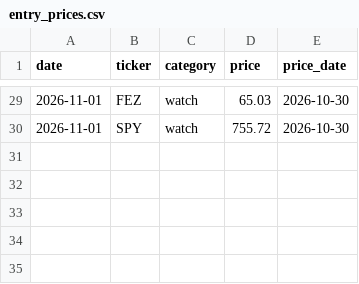
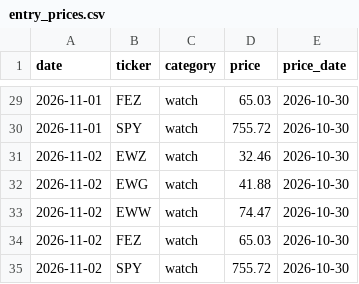
Before and after one commit to Feelwet/signal-tool, a CSV file: logs/entry_prices.csv, drawn as a sheet; only a part is shown, gaps mark what is left out.

```diff
--- a/logs/entry_prices.csv
+++ b/logs/entry_prices.csv
@@ -30 +30,6 @@ date,ticker,category,price,price_date
 2026-11-01,SPY,watch,755.72,2026-10-30
+2026-11-02,EWZ,watch,32.46,2026-10-30
+2026-11-02,EWG,watch,41.88,2026-10-30
+2026-11-02,EWW,watch,74.47,2026-10-30
+2026-11-02,FEZ,watch,65.03,2026-10-30
+2026-11-02,SPY,watch,755.72,2026-10-30
```
Also changed, not shown: logs/categories.csv, logs/portfolio_candidates.csv, 9 other files.
